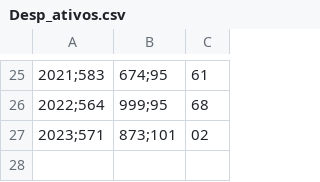
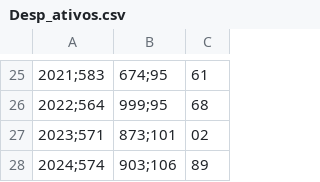
Before and after one commit to CGINF/Servidores_Ativos, a CSV file: data-raw/Desp_ativos.csv, drawn as a sheet; only a part is shown, gaps mark what is left out; the diff names each change by its address in the sheet, - before the commit and + after, or states it on an @@ line.

```diff
--- a/data-raw/Desp_ativos.csv
+++ b/data-raw/Desp_ativos.csv
+row 28: 2024;574 | 903;106 | 89
```
Also changed, not shown: 1 other file.
